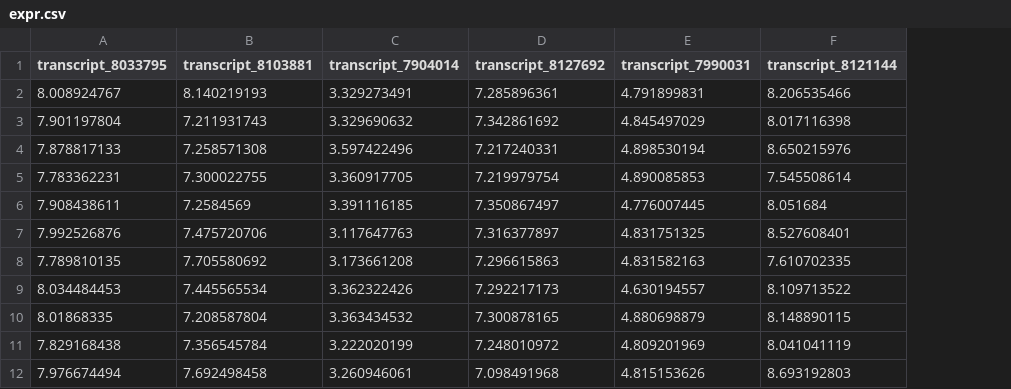
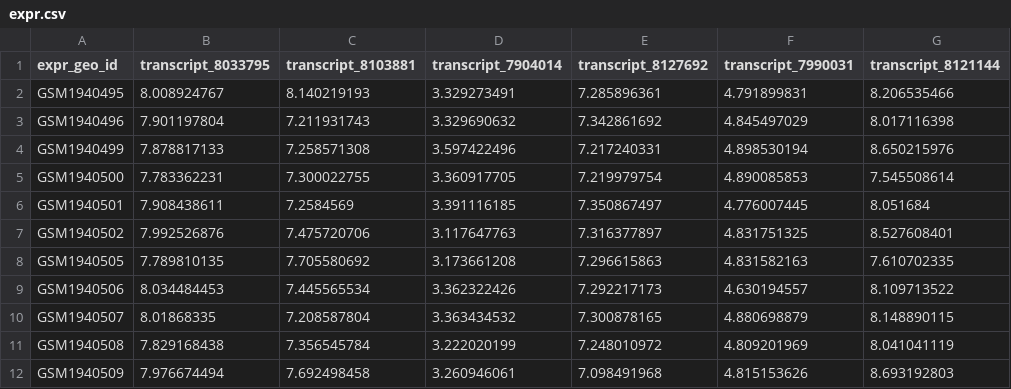
Before and after one commit to BCCHR-trainee-omics-group/StudyGroup, a CSV file: workshops/2020-08-20_reshaping-data/expr.csv, drawn as a sheet; only a part is shown; the diff names each change by its address in the sheet, - before the commit and + after, or states it on an @@ line.

```diff
--- a/workshops/2020-08-20_reshaping-data/expr.csv
+++ b/workshops/2020-08-20_reshaping-data/expr.csv
+column A (expr_geo_id), rows 2-12: GSM1940495 | GSM1940496 | GSM1940499 | GSM1940500 | GSM1940501 | GSM1940502 | GSM1940505 | GSM1940506 | GSM1940507 | GSM1940508 | GSM1940509
```
Also changed, not shown: workshops/2020-08-20_reshaping-data/meth.csv, 1 other file.
